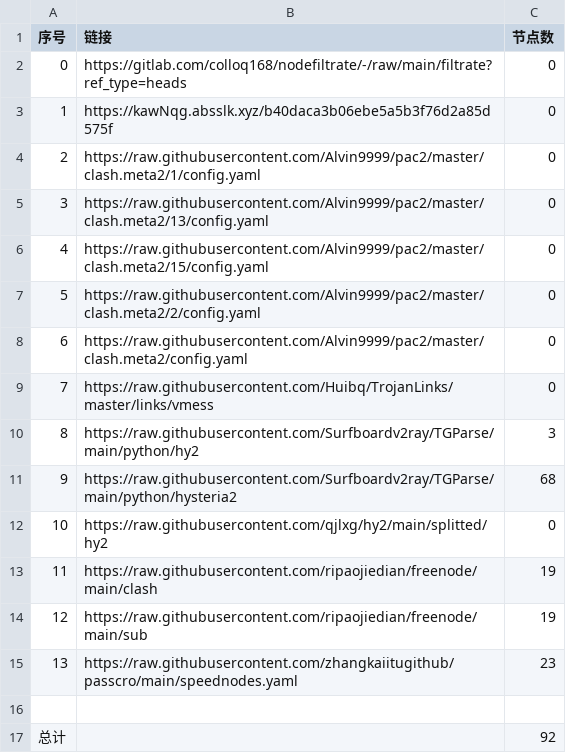
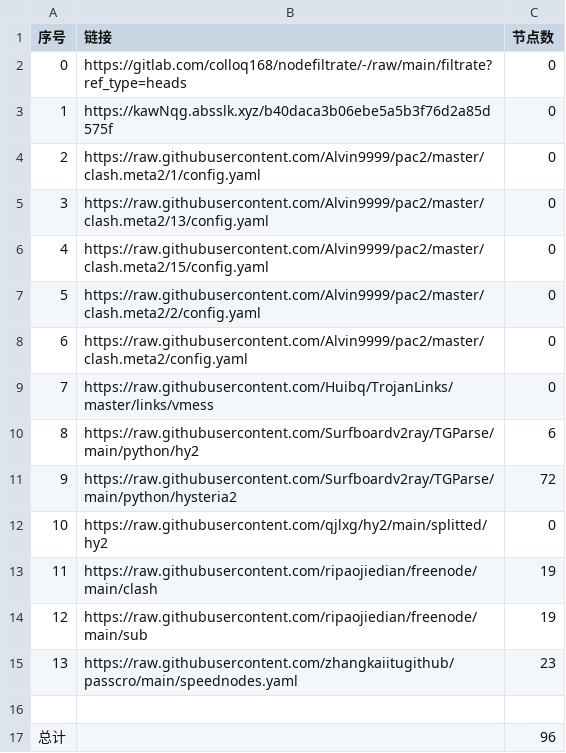
Before and after one commit to zcr268/AutoMergePublicNodes, a CSV file: list_result.csv, drawn as a sheet.

```diff
--- a/list_result.csv
+++ b/list_result.csv
@@ -9,4 +9,4 @@
 7,https://raw.githubusercontent.com/Huibq/TrojanLinks/master/links/vmess,0
-8,https://raw.githubusercontent.com/Surfboardv2ray/TGParse/main/python/hy2,3
-9,https://raw.githubusercontent.com/Surfboardv2ray/TGParse/main/python/hysteria2,68
+8,https://raw.githubusercontent.com/Surfboardv2ray/TGParse/main/python/hy2,6
+9,https://raw.githubusercontent.com/Surfboardv2ray/TGParse/main/python/hysteria2,72
 10,https://raw.githubusercontent.com/qjlxg/hy2/main/splitted/hy2,0
@@ -16,2 +16,2 @@
 
-总计,,92
+总计,,96
```
Also changed, not shown: 9 other files.
